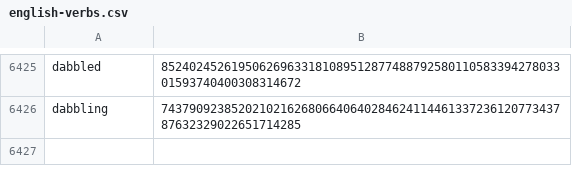
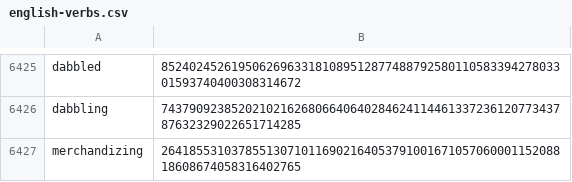
Before and after one commit to Zimtente/ens-collections, a CSV file: collections/english-verbs.csv, drawn as a sheet; only a part is shown, gaps mark what is left out; the diff names each change by its address in the sheet, - before the commit and + after, or states it on an @@ line.

```diff
--- a/collections/english-verbs.csv
+++ b/collections/english-verbs.csv
+row 6427: merchandizing | 26418553103785513071011690216405379100167105706000115208818608674058316402765
```
Also changed, not shown: collections/english-nouns.csv, collections/female-firstnames.csv, 2 other files.
